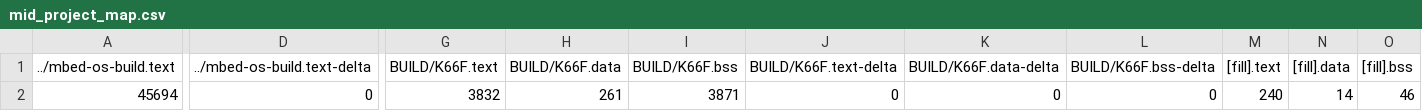
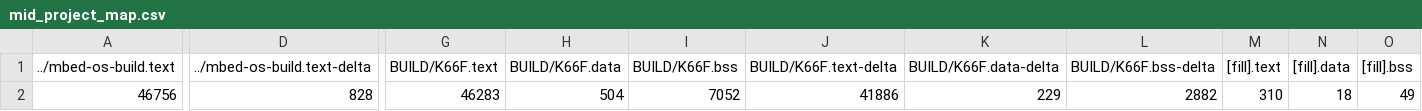
Before and after one commit to wutongtoby/mid_project, a CSV file: BUILD/K66F/GCC_ARM-AUDIO/mid_project_map.csv, drawn as a sheet; only a part is shown, gaps mark what is left out; the diff covers the shown part only; the diff names each change by its address in the sheet, - before the commit and + after, or states it on an @@ line.

```diff
--- a/BUILD/K66F/GCC_ARM-AUDIO/mid_project_map.csv
+++ b/BUILD/K66F/GCC_ARM-AUDIO/mid_project_map.csv
-A2 (../mbed-os-build.text): 45694
+A2 (../mbed-os-build.text): 46756
-D2 (../mbed-os-build.text-delta): 0
+D2 (../mbed-os-build.text-delta): 828
-G2 (BUILD/K66F.text): 3832
+G2 (BUILD/K66F.text): 46283
-H2 (BUILD/K66F.data): 261
+H2 (BUILD/K66F.data): 504
-I2 (BUILD/K66F.bss): 3871
+I2 (BUILD/K66F.bss): 7052
-J2 (BUILD/K66F.text-delta): 0
+J2 (BUILD/K66F.text-delta): 41886
-K2 (BUILD/K66F.data-delta): 0
+K2 (BUILD/K66F.data-delta): 229
-L2 (BUILD/K66F.bss-delta): 0
+L2 (BUILD/K66F.bss-delta): 2882
-M2 ([fill].text): 240
+M2 ([fill].text): 310
-N2 ([fill].data): 14
+N2 ([fill].data): 18
-O2 ([fill].bss): 46
+O2 ([fill].bss): 49
```
Also changed, not shown: 11 edited cells elsewhere in this file, 9 other files.
